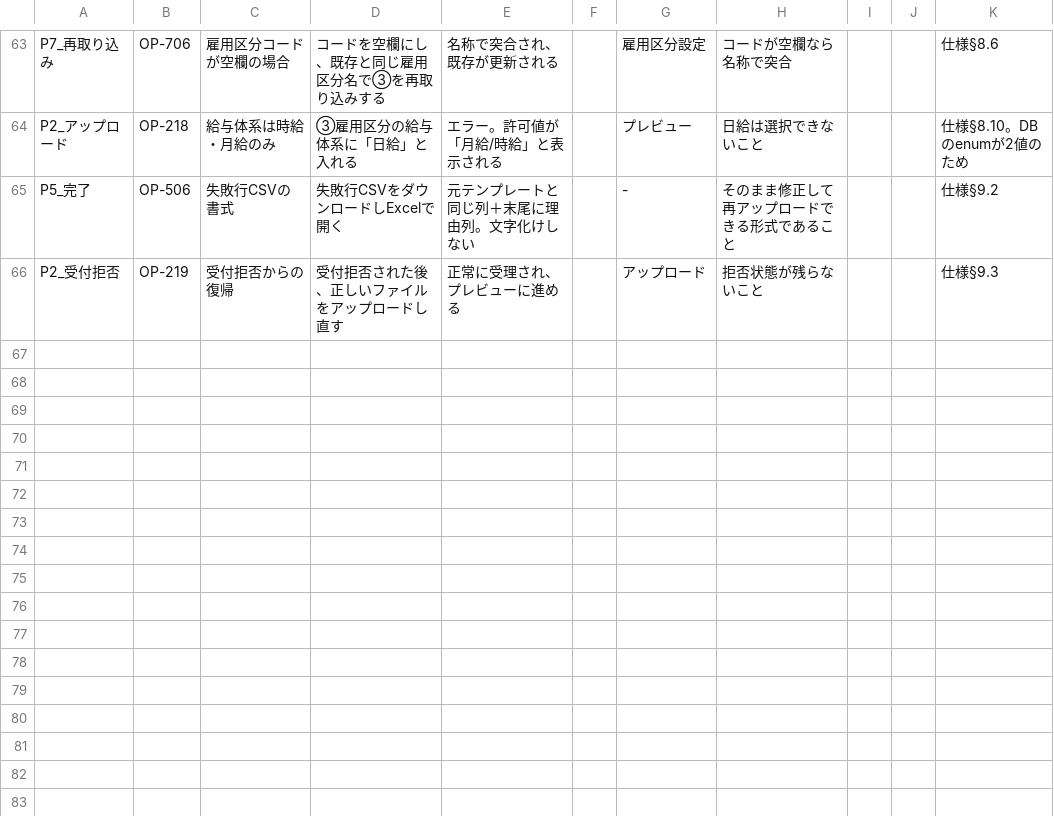
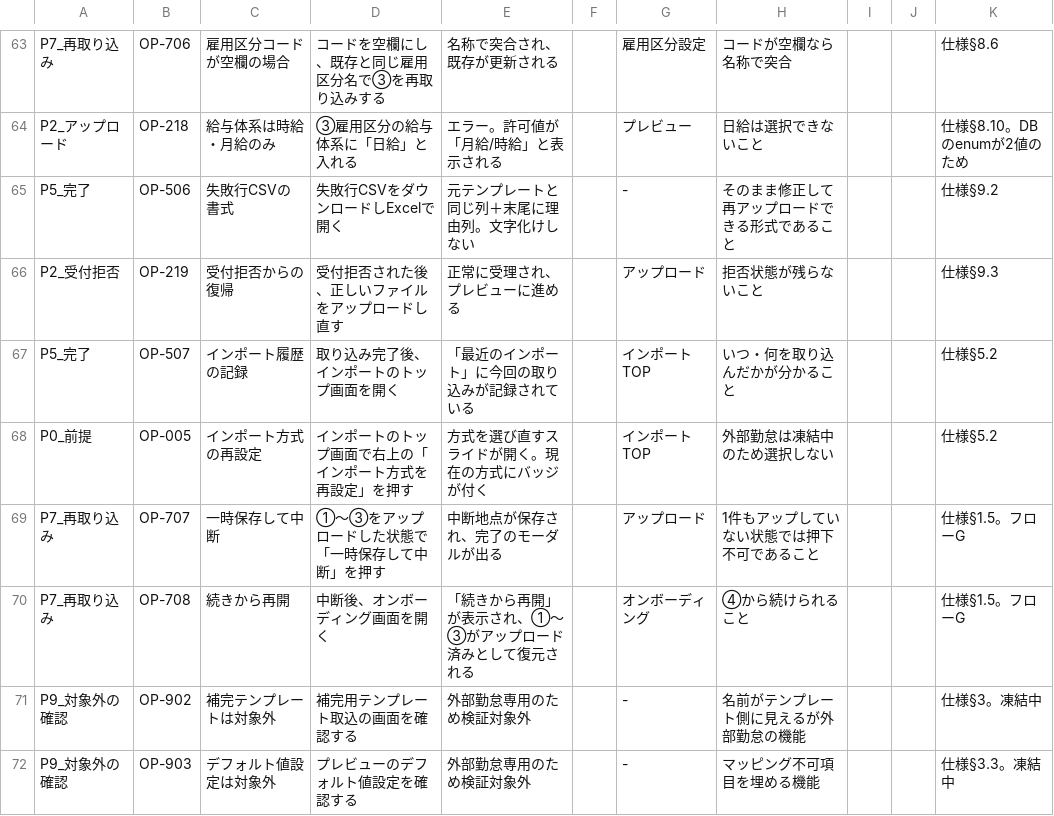
Before and after one commit to suguru789987/rakmy-timerecord-import-spec, a TSV file: 20260803_検証プラン_操作系.tsv, drawn as a sheet; only a part is shown, gaps mark what is left out.

```diff
--- a/20260803_検証プラン_操作系.tsv
+++ b/20260803_検証プラン_操作系.tsv
@@ -66 +66,7 @@ P5_完了	OP-506	失敗行CSVの書式	失敗行CSVをダウンロードしExcel
 P2_受付拒否	OP-219	受付拒否からの復帰	受付拒否された後、正しいファイルをアップロードし直す	正常に受理され、プレビューに進める		アップロード	拒否状態が残らないこと			仕様§9.3
+P5_完了	OP-507	インポート履歴の記録	取り込み完了後、インポートのトップ画面を開く	「最近のインポート」に今回の取り込みが記録されている		インポートTOP	いつ・何を取り込んだかが分かること			仕様§5.2
+P0_前提	OP-005	インポート方式の再設定	インポートのトップ画面で右上の「インポート方式を再設定」を押す	方式を選び直すスライドが開く。現在の方式にバッジが付く		インポートTOP	外部勤怠は凍結中のため選択しない			仕様§5.2
+P7_再取り込み	OP-707	一時保存して中断	①〜③をアップロードした状態で「一時保存して中断」を押す	中断地点が保存され、完了のモーダルが出る		アップロード	1件もアップしていない状態では押下不可であること			仕様§1.5。フローG
+P7_再取り込み	OP-708	続きから再開	中断後、オンボーディング画面を開く	「続きから再開」が表示され、①〜③がアップロード済みとして復元される		オンボーディング	④から続けられること			仕様§1.5。フローG
+P9_対象外の確認	OP-902	補完テンプレートは対象外	補完用テンプレート取込の画面を確認する	外部勤怠専用のため検証対象外		-	名前がテンプレート側に見えるが外部勤怠の機能			仕様§3。凍結中
+P9_対象外の確認	OP-903	デフォルト値設定は対象外	プレビューのデフォルト値設定を確認する	外部勤怠専用のため検証対象外		-	マッピング不可項目を埋める機能			仕様§3.3。凍結中
```
Also changed, not shown: 20260803_受け入れ条件表.tsv, 1 other file.
